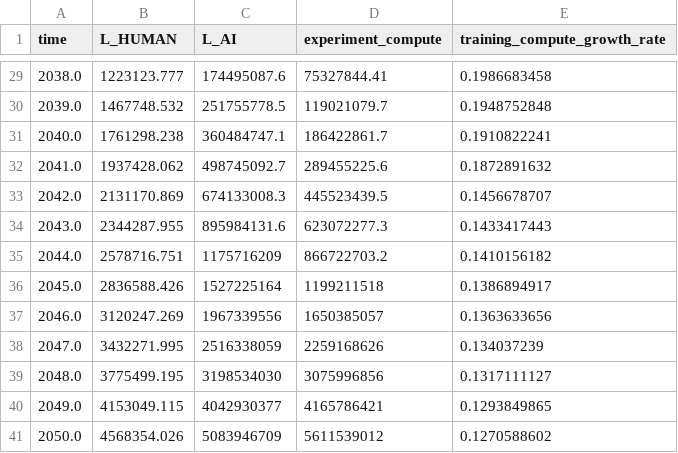
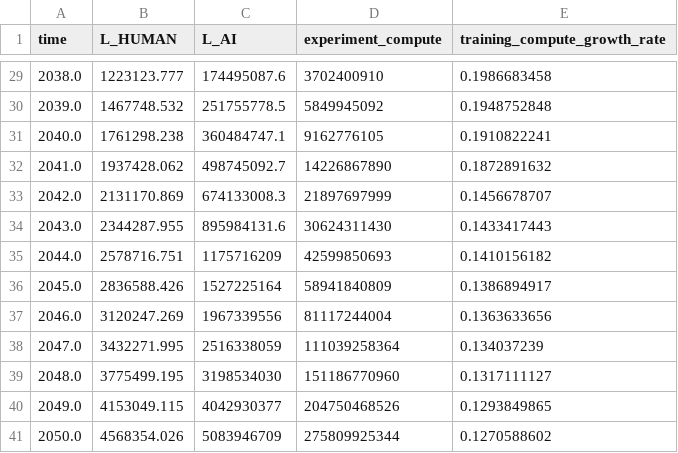
Before and after one commit to brendanhalstead/ai-progress-rates, a CSV file: input_data.csv, drawn as a sheet; only a part is shown, gaps mark what is left out; the diff covers the shown part only.

Commit message:
change experiment compute to H100e

```diff
--- a/input_data.csv
+++ b/input_data.csv
@@ -29,13 +29,13 @@ time,L_HUMAN,L_AI,experiment_compute,training_compute_growth_rate
-2038.0,1223123.777,174495087.6,75327844.41,0.1986683458
-2039.0,1467748.532,251755778.5,119021079.7,0.1948752848
-2040.0,1761298.238,360484747.1,186422861.7,0.1910822241
-2041.0,1937428.062,498745092.7,289455225.6,0.1872891632
-2042.0,2131170.869,674133008.3,445523439.5,0.1456678707
-2043.0,2344287.955,895984131.6,623072277.3,0.1433417443
-2044.0,2578716.751,1175716209,866722703.2,0.1410156182
-2045.0,2836588.426,1527225164,1199211518,0.1386894917
-2046.0,3120247.269,1967339556,1650385057,0.1363633656
-2047.0,3432271.995,2516338059,2259168626,0.134037239
-2048.0,3775499.195,3198534030,3075996856,0.1317111127
-2049.0,4153049.115,4042930377,4165786421,0.1293849865
-2050.0,4568354.026,5083946709,5611539012,0.1270588602
+2038.0,1223123.777,174495087.6,3702400910,0.1986683458
+2039.0,1467748.532,251755778.5,5849945092,0.1948752848
+2040.0,1761298.238,360484747.1,9162776105,0.1910822241
+2041.0,1937428.062,498745092.7,14226867890,0.1872891632
+2042.0,2131170.869,674133008.3,21897697999,0.1456678707
+2043.0,2344287.955,895984131.6,30624311430,0.1433417443
+2044.0,2578716.751,1175716209,42599850693,0.1410156182
+2045.0,2836588.426,1527225164,58941840809,0.1386894917
+2046.0,3120247.269,1967339556,81117244004,0.1363633656
+2047.0,3432271.995,2516338059,111039258364,0.134037239
+2048.0,3775499.195,3198534030,151186770960,0.1317111127
+2049.0,4153049.115,4042930377,204750468526,0.1293849865
+2050.0,4568354.026,5083946709,275809925344,0.1270588602
```
Also changed, not shown: 27 edited cells elsewhere in this file.
